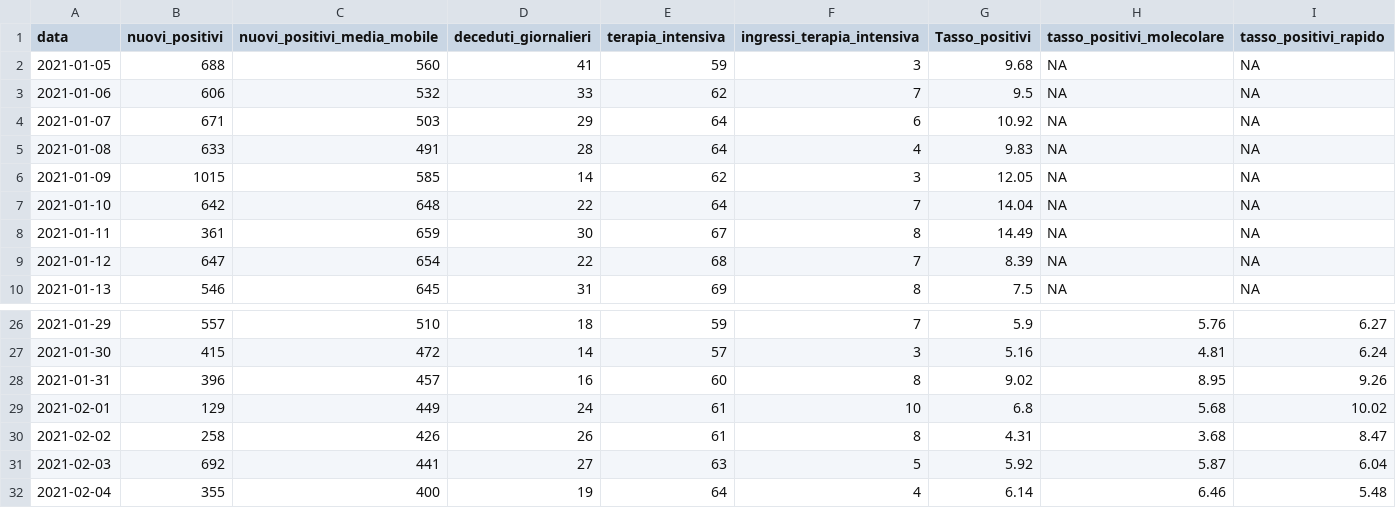
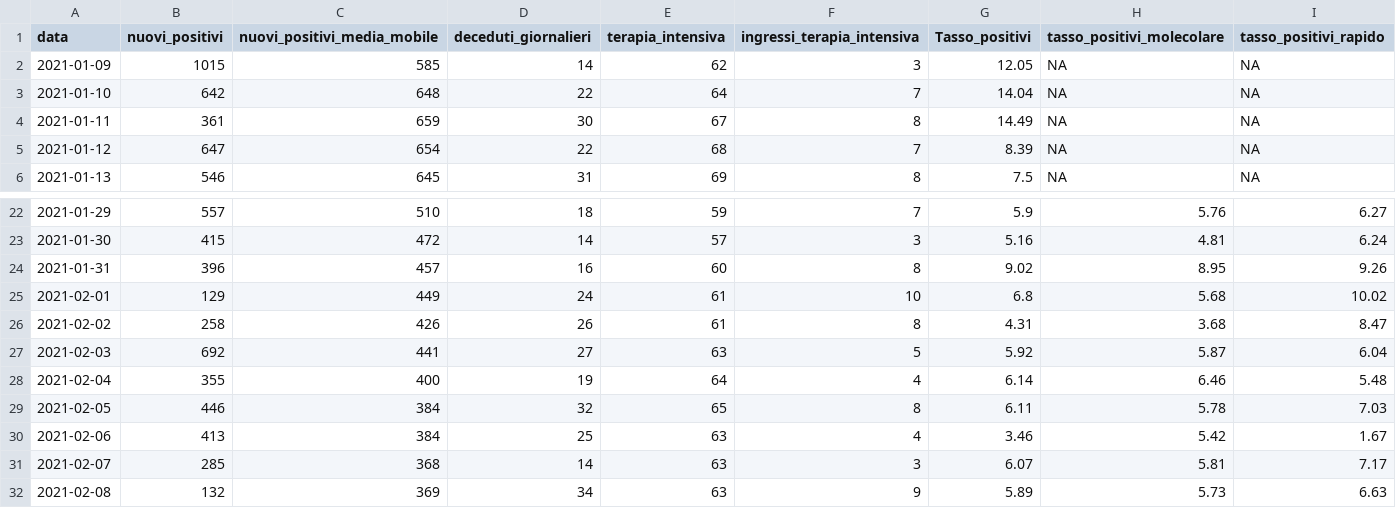
Before and after one commit to daniloderosa/fvg_covid, a CSV file: contagi/dati_regione/data/fvg_last30days.csv, drawn as a sheet; only a part is shown, gaps mark what is left out.

```diff
--- a/contagi/dati_regione/data/fvg_last30days.csv
+++ b/contagi/dati_regione/data/fvg_last30days.csv
@@ -1,6 +1,2 @@
 data,nuovi_positivi,nuovi_positivi_media_mobile,deceduti_giornalieri,terapia_intensiva,ingressi_terapia_intensiva,Tasso_positivi,tasso_positivi_molecolare,tasso_positivi_rapido
-2021-01-05,688,560,41,59,3,9.68,NA,NA
-2021-01-06,606,532,33,62,7,9.5,NA,NA
-2021-01-07,671,503,29,64,6,10.92,NA,NA
-2021-01-08,633,491,28,64,4,9.83,NA,NA
 2021-01-09,1015,585,14,62,3,12.05,NA,NA
@@ -32 +28,5 @@ data,nuovi_positivi,nuovi_positivi_media_mobile,deceduti_giornalieri,terapia_int
 2021-02-04,355,400,19,64,4,6.14,6.46,5.48
+2021-02-05,446,384,32,65,8,6.11,5.78,7.03
+2021-02-06,413,384,25,63,4,3.46,5.42,1.67
+2021-02-07,285,368,14,63,3,6.07,5.81,7.17
+2021-02-08,132,369,34,63,9,5.89,5.73,6.63
```
Also changed, not shown: contagi/dati_regione/data/fvg_complessivo.csv, contagi/dati_regione/data/fvg_latest.csv, 4 other files.
